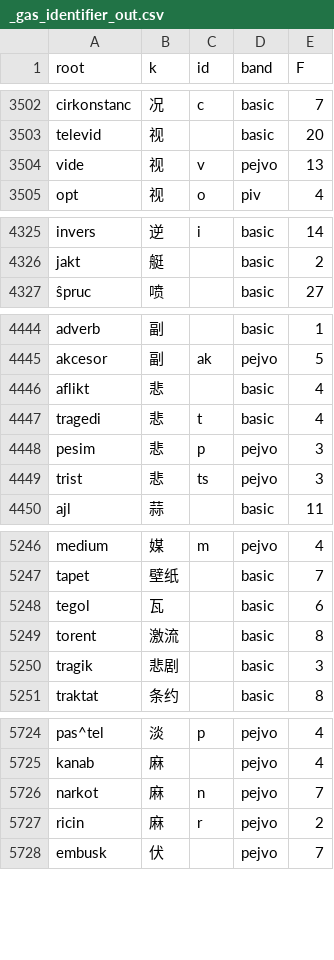
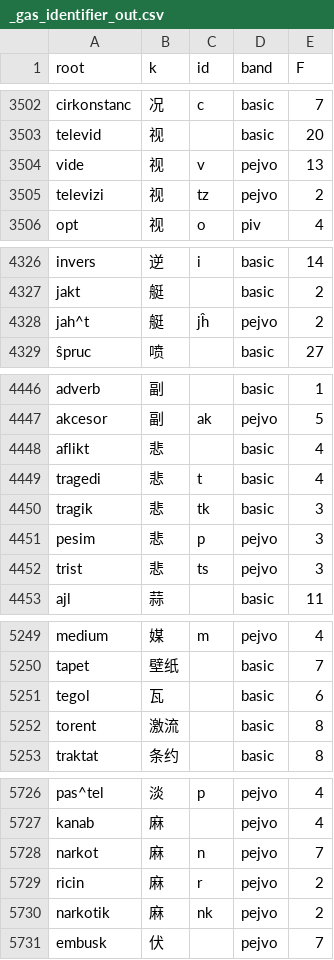
Before and after one commit to Takatakatake/kanji_assign, a CSV file: _gas_identifier_out.csv, drawn as a sheet; only a part is shown, gaps mark what is left out; the diff covers the shown part only.

```diff
--- a/_gas_identifier_out.csv
+++ b/_gas_identifier_out.csv
@@ -3504,2 +3504,3 @@
 "vide","视","v","pejvo","13"
+"televizi","视","tz","pejvo","2"
 "opt","视","o","piv","4"
@@ -4326,2 +4327,3 @@
 "jakt","艇","","basic","2"
+"jah^t","艇","jĥ","pejvo","2"
 "ŝpruc","喷","","basic","27"
@@ -4447,2 +4449,3 @@
 "tragedi","悲","t","basic","4"
+"tragik","悲","tk","basic","3"
 "pesim","悲","p","pejvo","3"
@@ -5249,3 +5252,2 @@
 "torent","激流","","basic","8"
-"tragik","悲剧","","basic","3"
 "traktat","条约","","basic","8"
@@ -5727,2 +5729,3 @@
 "ricin","麻","r","pejvo","2"
+"narkotik","麻","nk","pejvo","2"
 "embusk","伏","","pejvo","7"
```
Also changed, not shown: 3 removed rows, 1 moved row and 2 edited cells elsewhere in this file, _identifier_sidecar.tsv, _kanji_map_master.tsv, 6 other files.
